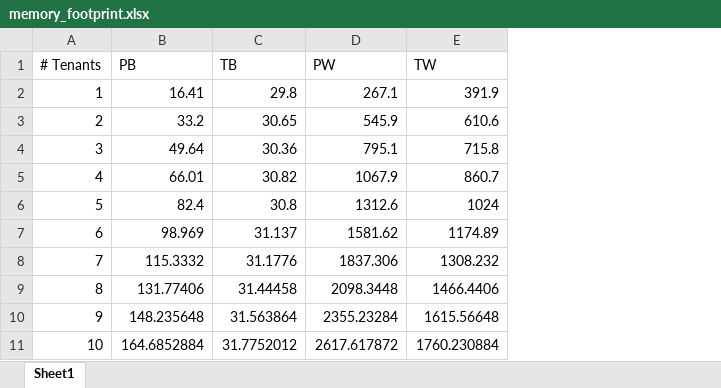
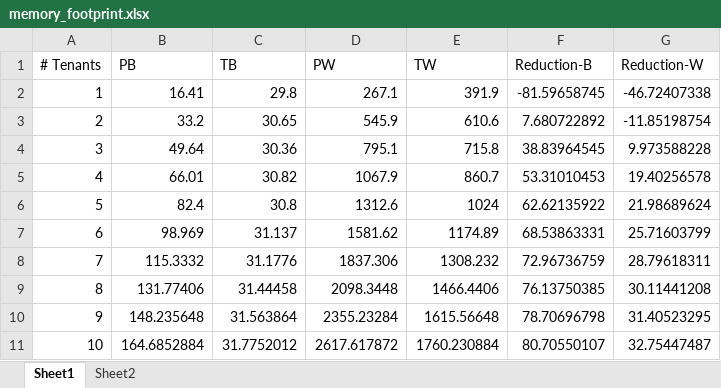
Before and after one commit to jahentao/heap-isolation, an Excel workbook: evaluation/memory-footprint/results/memory_footprint.xlsx, sheet Sheet1, drawn as a sheet; only a part is shown; values as stored, in another font and other column widths than the file's, no borders; charts and pictures not drawn; the diff names each change by its address in the sheet, - before the commit and + after, or states it on an @@ line.

```diff
--- a/evaluation/memory-footprint/results/memory_footprint.xlsx (sheet Sheet1)
+++ b/evaluation/memory-footprint/results/memory_footprint.xlsx (sheet Sheet1)
+sheet tab: Sheet2
+column F (Reduction-B), rows 2-11: -81.59658745 | 7.680722892 | 38.83964545 | 53.31010453 | 62.62135922 | 68.53863331 | 72.96736759 | 76.13750385 | 78.70696798 | 80.70550107
+column G (Reduction-W), rows 2-11: -46.72407338 | -11.85198754 | 9.973588228 | 19.40256578 | 21.98689624 | 25.71603799 | 28.79618311 | 30.11441208 | 31.40523295 | 32.75447487
```
Also changed, not shown: charts or pictures.
